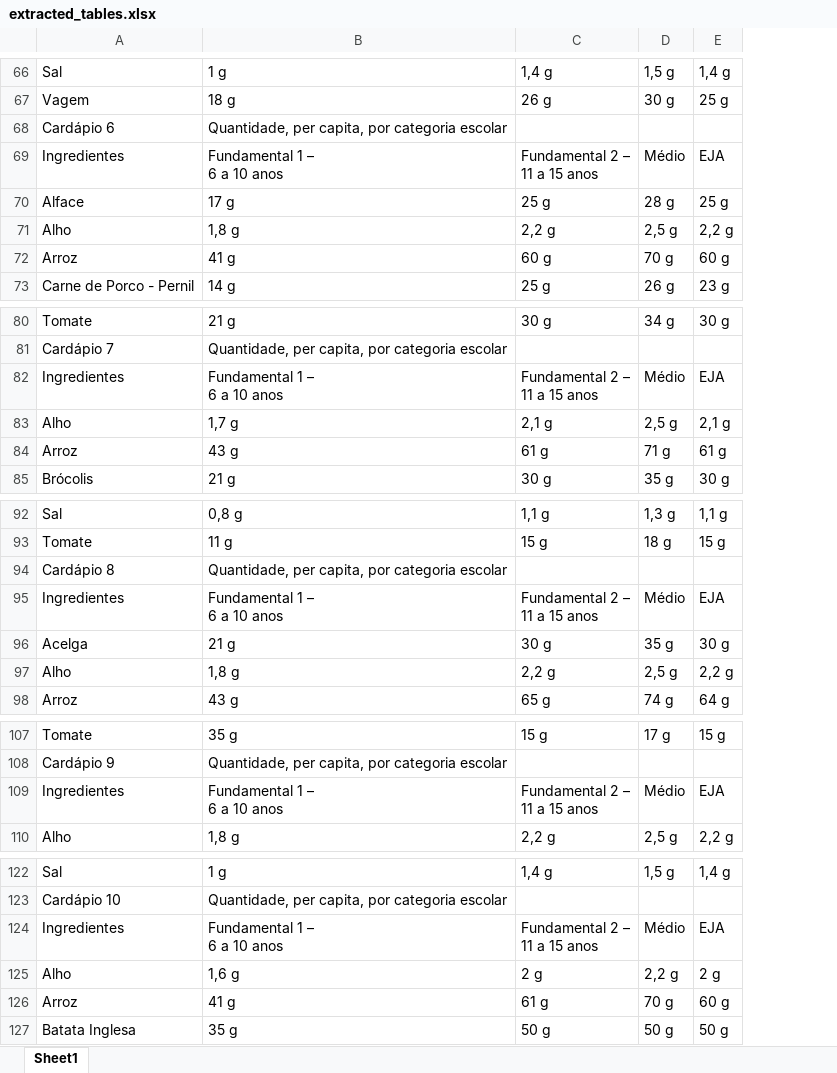
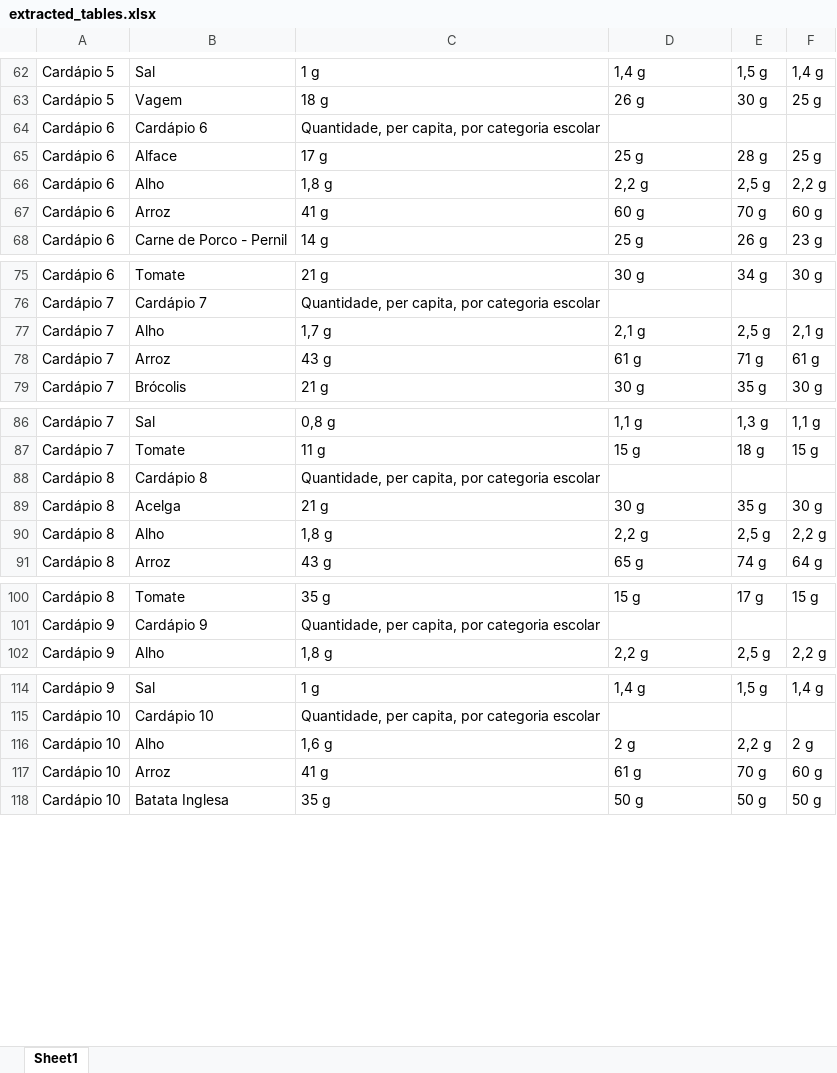
Before and after one commit to Cleudeir/py_quantitivo_alimentos, an Excel workbook: extracted_tables.xlsx, sheet Sheet1, drawn as a sheet; only a part is shown, gaps mark what is left out; values as stored, in another font and other column widths than the file's, no borders; removed rows and columns are numbered as before the commit, all else as after; ↵ is a line break in a cell; the diff covers the shown part only; the diff names each change by its address in the sheet, - before the commit and + after, or states it on an @@ line.

```diff
--- a/extracted_tables.xlsx (sheet Sheet1)
+++ b/extracted_tables.xlsx (sheet Sheet1)
+column A, rows 62-68: Cardápio 5 | Cardápio 5 | Cardápio 6 | Cardápio 6 | Cardápio 6 | Cardápio 6 | Cardápio 6; rows 75-79: Cardápio 6 | Cardápio 7 | Cardápio 7 | Cardápio 7 | Cardápio 7; rows 86-91: Cardápio 7 | Cardápio 7 | Cardápio 8 | Cardápio 8 | Cardápio 8 | Cardápio 8; rows 100-102: Cardápio 8 | Cardápio 9 | Cardápio 9; rows 114-118: Cardápio 9 | Cardápio 10 | Cardápio 10 | Cardápio 10 | Cardápio 10
-row 69: Ingredientes | Fundamental 1 – ↵ 6 a 10 anos | Fundamental 2 – ↵ 11 a 15 anos | Médio | EJA
-row 82: Ingredientes | Fundamental 1 – ↵ 6 a 10 anos | Fundamental 2 – ↵ 11 a 15 anos | Médio | EJA
-row 95: Ingredientes | Fundamental 1 – ↵ 6 a 10 anos | Fundamental 2 – ↵ 11 a 15 anos | Médio | EJA
-row 109: Ingredientes | Fundamental 1 – ↵ 6 a 10 anos | Fundamental 2 – ↵ 11 a 15 anos | Médio | EJA
-row 124: Ingredientes | Fundamental 1 – ↵ 6 a 10 anos | Fundamental 2 – ↵ 11 a 15 anos | Médio | EJA
```
Also changed, not shown: 1 added row and 93 removed rows elsewhere in this sheet, 2 other files.
